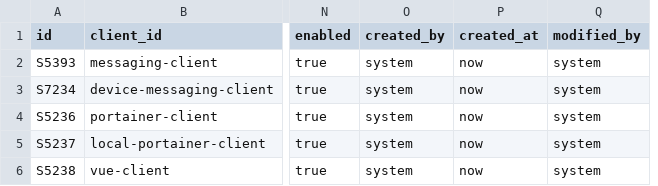
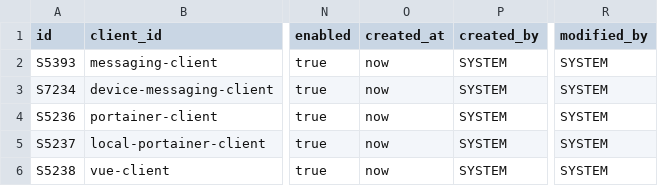
Before and after one commit to pm6422/luix-passport, a CSV file: luix-passport-server/src/main/resources/config/liquibase/data/oauth2_registered_client.csv, drawn as a sheet; only a part is shown, gaps mark what is left out; removed rows and columns are numbered as before the commit, all else as after; the diff names each change by its address in the sheet, - before the commit and + after, or states it on an @@ line.

```diff
--- a/luix-passport-server/src/main/resources/config/liquibase/data/oauth2_registered_client.csv
+++ b/luix-passport-server/src/main/resources/config/liquibase/data/oauth2_registered_client.csv
-column O (created_by), rows 2-6: all system
-column Q (modified_by), rows 2-6: all system
+column P (created_by), rows 2-6: all SYSTEM
+column R (modified_by), rows 2-6: all SYSTEM
```
Also changed, not shown: luix-passport-server/src/main/resources/config/liquibase/data/data_dict.csv, luix-passport-server/src/main/resources/config/liquibase/data/permission.csv, 7 other files.
